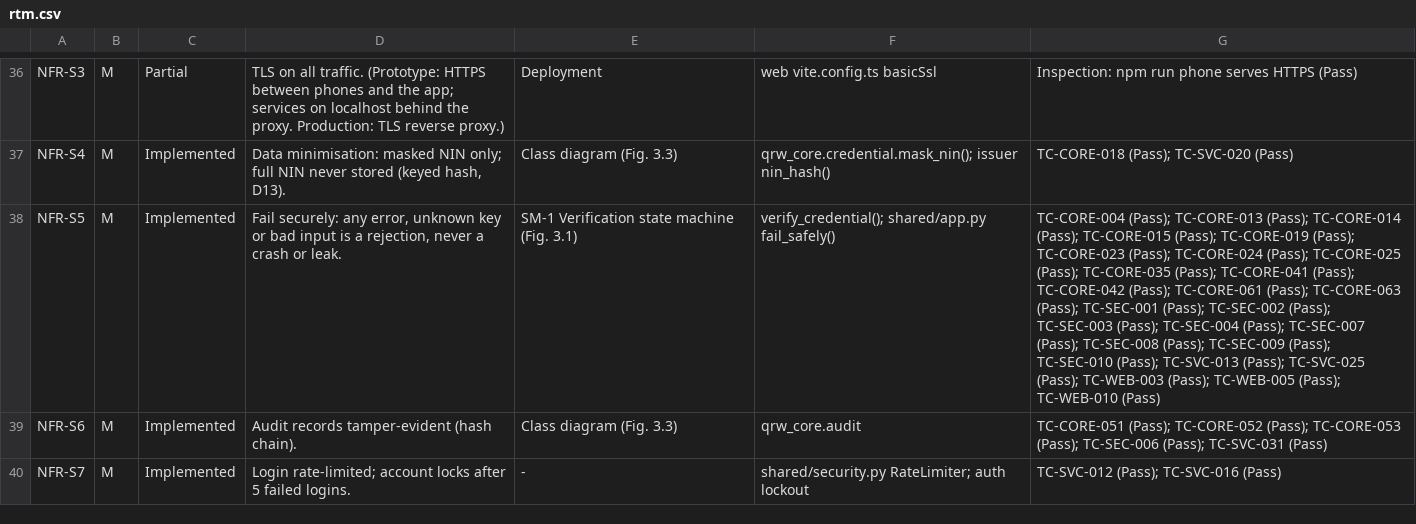
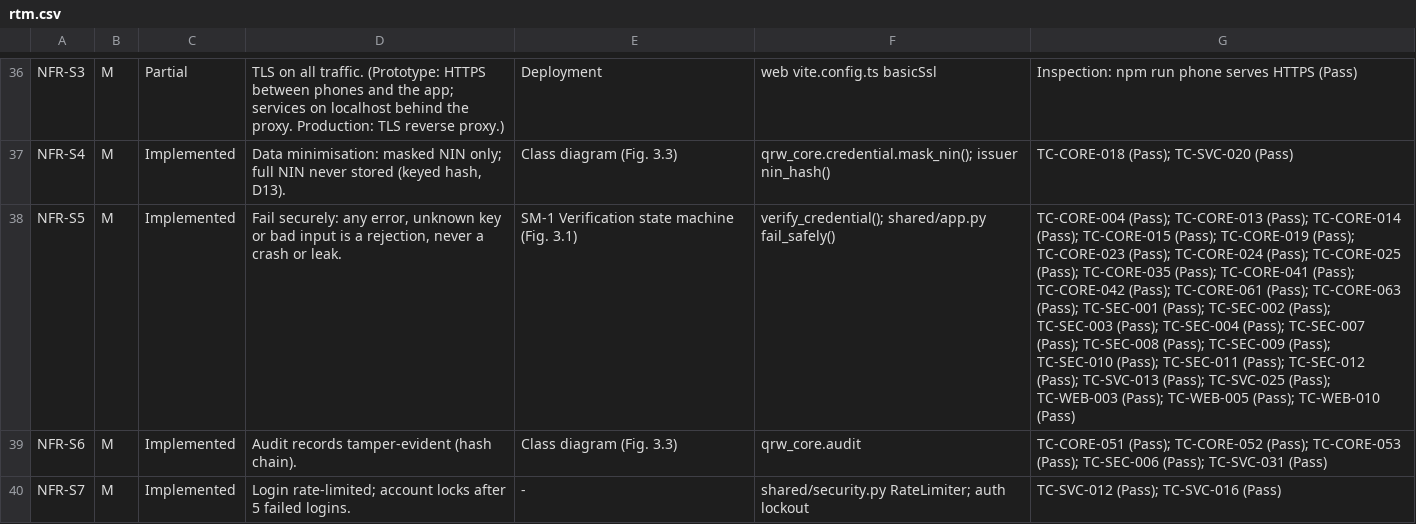
Before and after one commit to sarki94/qr-identity-wallet, a CSV file: docs/rtm.csv, drawn as a sheet; only a part is shown, gaps mark what is left out; the diff names each change by its address in the sheet, - before the commit and + after, or states it on an @@ line.

```diff
--- a/docs/rtm.csv
+++ b/docs/rtm.csv
-G38: …TC-SEC-010 (Pass); TC-SVC-013 (Pass);…
+G38: …TC-SEC-010 (Pass); TC-SEC-011 (Pass); TC-SEC-012 (Pass); TC-SVC-013 (Pass);…
```
Also changed, not shown: 15 other files.
